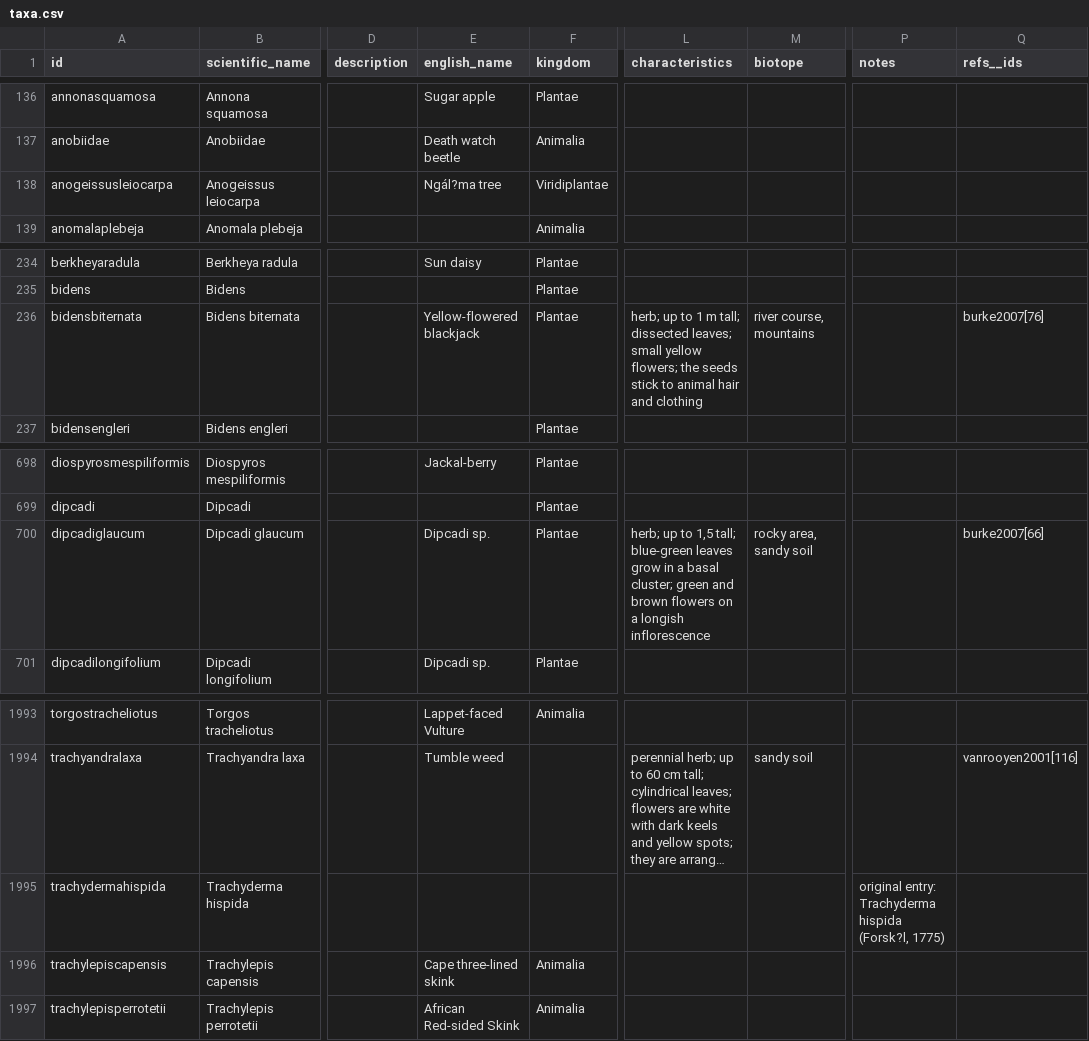
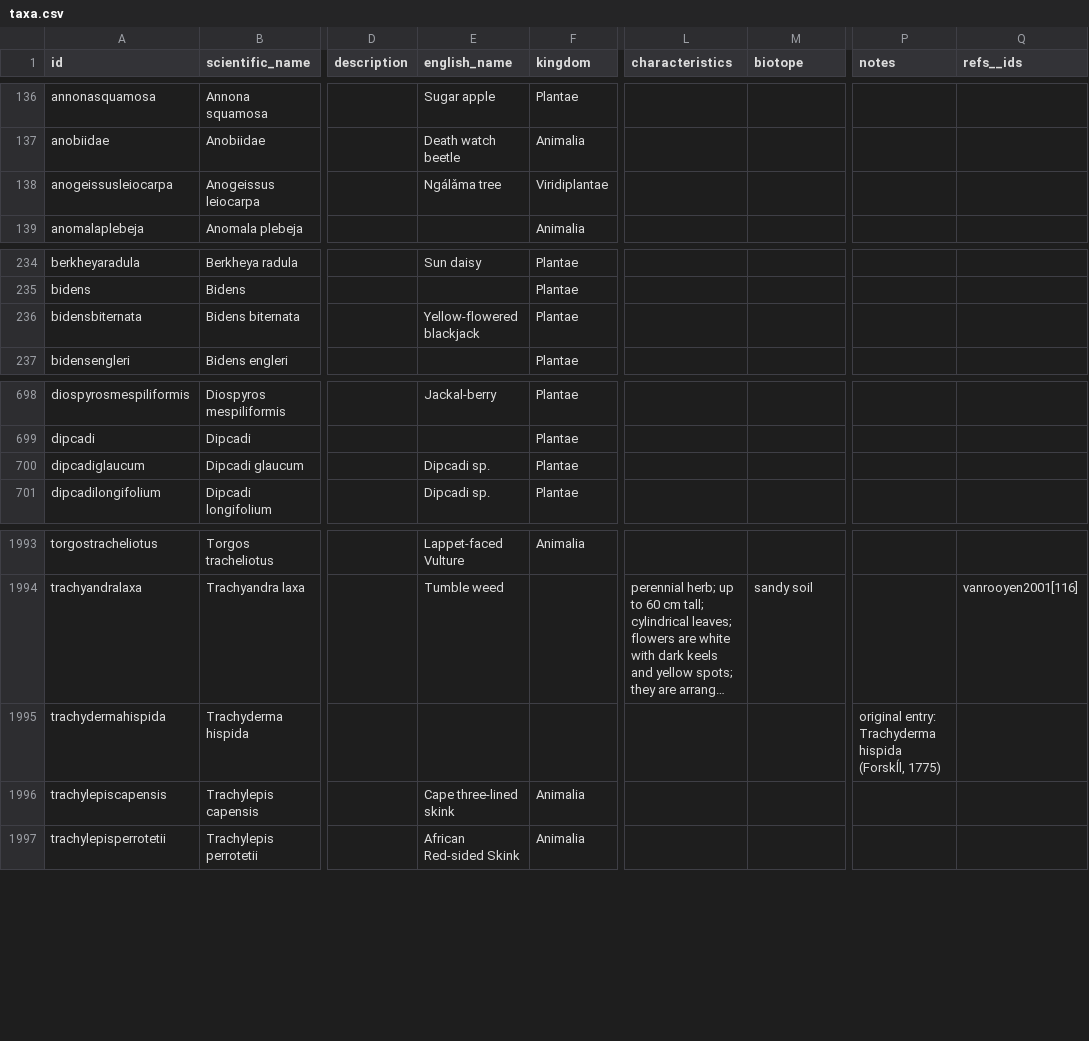
Before and after one commit to tsammalex/tsammalex, a CSV file: tsammalexdata/data/taxa.csv, drawn as a sheet; only a part is shown, gaps mark what is left out; long unchanged cells end in …; the diff names each change by its address in the sheet, - before the commit and + after, or states it on an @@ line.

Commit message:
fixed encoding problems

```diff
--- a/tsammalexdata/data/taxa.csv
+++ b/tsammalexdata/data/taxa.csv
-E138 (english_name): Ngál?ma tree
+E138 (english_name): Ngálǎma tree
-L236 (characteristics): herb; up to 1 m tall; dissected leaves; small yellow flowers; the seeds stick to animal hair and clothing
+L236 (characteristics): (empty)
-M236 (biotope): river course, mountains
+M236 (biotope): (empty)
-Q236 (refs__ids): burke2007[76]
+Q236 (refs__ids): (empty)
-L700 (characteristics): herb; up to 1,5 tall; blue-green leaves grow in a basal cluster; green and brown flowers on a longish inflorescence
+L700 (characteristics): (empty)
-M700 (biotope): rocky area, sandy soil
+M700 (biotope): (empty)
-Q700 (refs__ids): burke2007[66]
+Q700 (refs__ids): (empty)
-P1995 (notes): …Trachyderma hispida (Forsk?l, 1775)
+P1995 (notes): …Trachyderma hispida (Forskĺl, 1775)
```
